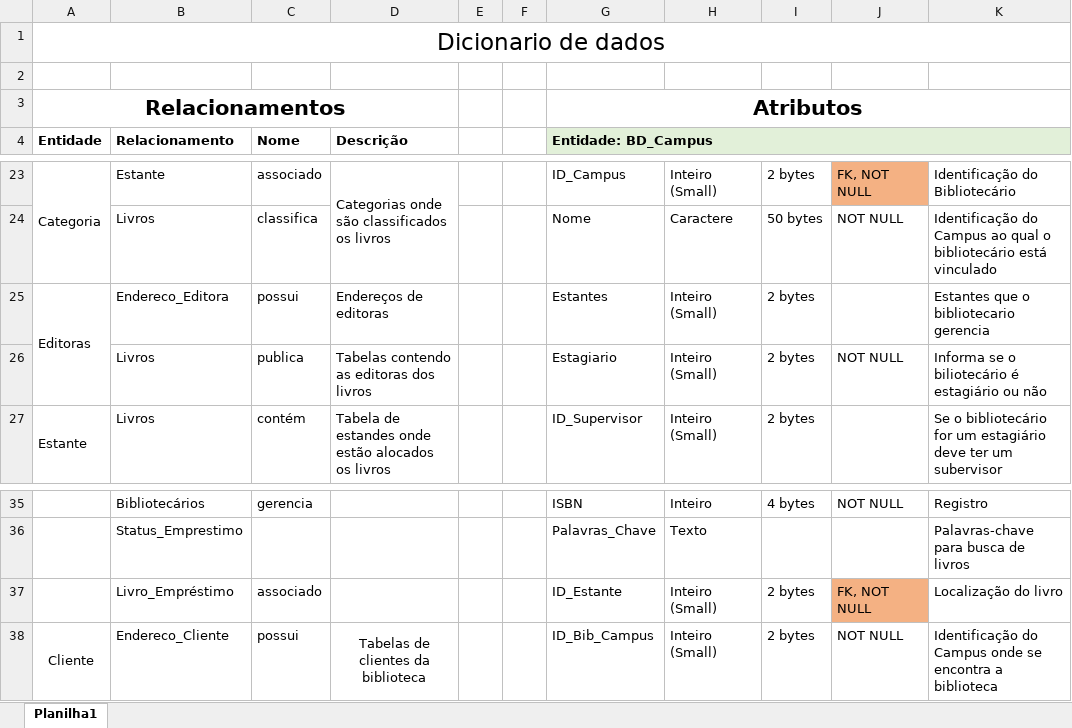
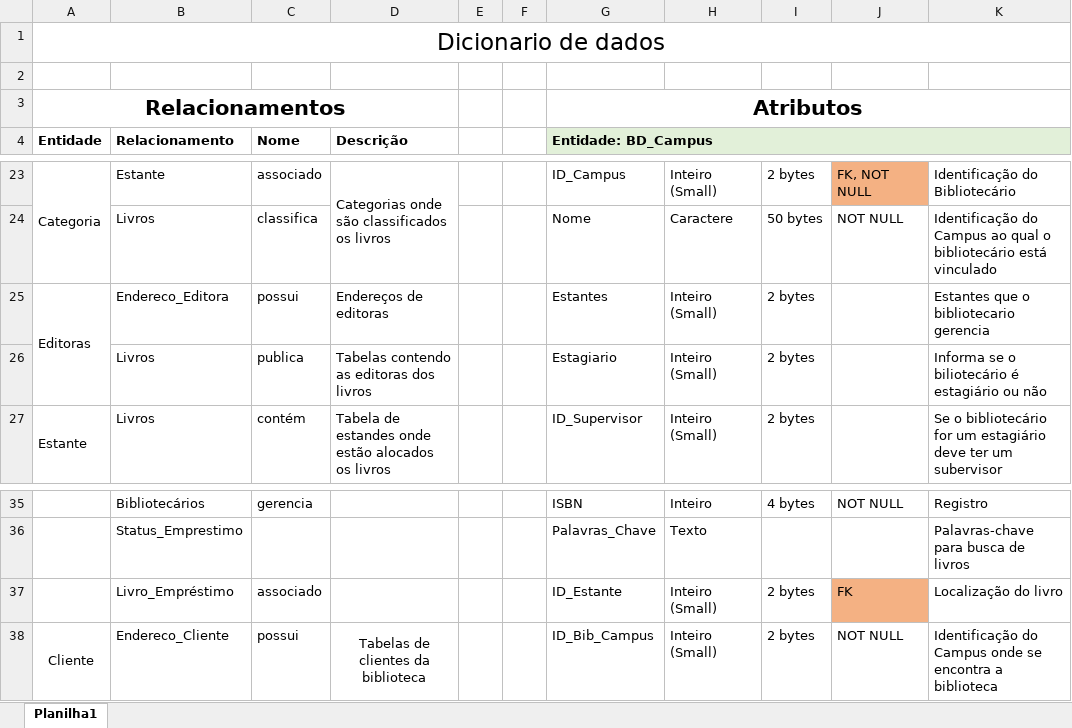
Before and after one commit to lbbruno/Banco_de_Dados, an Excel workbook: Exercícios/Dicionário_de_Dados/Dicionario_de Dados_Biblioteca.xlsx, sheet Planilha1, drawn as a sheet; only a part is shown, gaps mark what is left out; values as stored, in another font and other column widths than the file's, no borders; the diff names each change by its address in the sheet, - before the commit and + after, or states it on an @@ line.

Commit message:
Update Dicionario_de Dados_Biblioteca.xlsx

```diff
--- a/Exercícios/Dicionário_de_Dados/Dicionario_de Dados_Biblioteca.xlsx (sheet Planilha1)
+++ b/Exercícios/Dicionário_de_Dados/Dicionario_de Dados_Biblioteca.xlsx (sheet Planilha1)
-J26: NOT NULL
+J26: (empty)
-J37: FK, NOT NULL
+J37: FK
```
